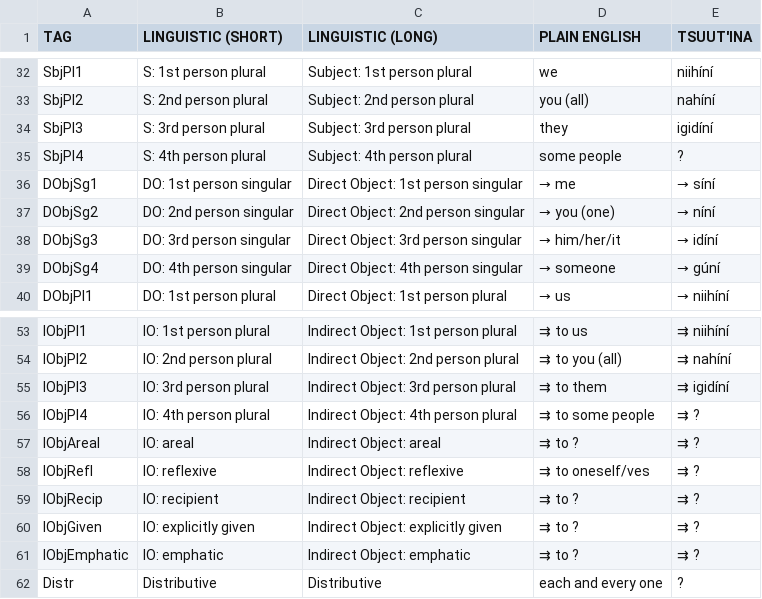
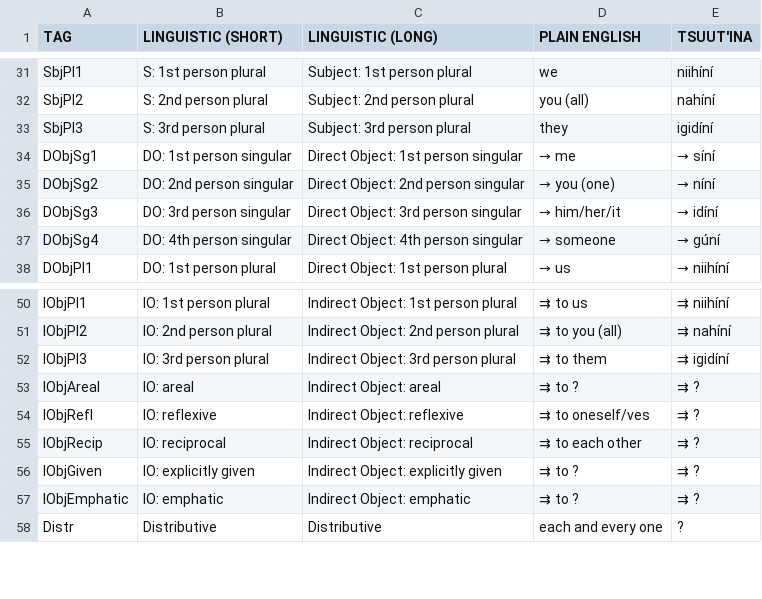
Before and after one commit to giellalt/lang-srs, a TSV file: inc/gunaha/srs.altlabel.tsv, drawn as a sheet; only a part is shown, gaps mark what is left out; the diff covers the shown part only.

```diff
--- a/inc/gunaha/srs.altlabel.tsv
+++ b/inc/gunaha/srs.altlabel.tsv
@@ -34,3 +33,2 @@ SbjPl2	S: 2nd person plural	Subject: 2nd person plural	you (all)	nahíní
 SbjPl3	S: 3rd person plural	Subject: 3rd person plural	they	igidíní
-SbjPl4	S: 4th person plural	Subject: 4th person plural	some people	?
 DObjSg1	DO: 1st person singular	Direct Object: 1st person singular	→ me	→ síní
@@ -55,6 +52,5 @@ IObjPl2	IO: 2nd person plural	Indirect Object: 2nd person plural	⇉ to you (all
 IObjPl3	IO: 3rd person plural	Indirect Object: 3rd person plural	⇉ to them	⇉ igidíní
-IObjPl4	IO: 4th person plural	Indirect Object: 4th person plural	⇉ to some people	⇉ ?
 IObjAreal	IO: areal	Indirect Object: areal	⇉ to ?	⇉ ?
 IObjRefl	IO: reflexive	Indirect Object: reflexive	⇉ to oneself/ves	⇉ ?
-IObjRecip	IO: recipient	Indirect Object: recipient	⇉ to ?	⇉ ?
+IObjRecip	IO: reciprocal	Indirect Object: reciprocal	⇉ to each other	⇉ ?
 IObjGiven	IO: explicitly given	Indirect Object: explicitly given	⇉ to ?	⇉ ?
```
Also changed, not shown: 2 removed rows and 17 edited cells elsewhere in this file.
